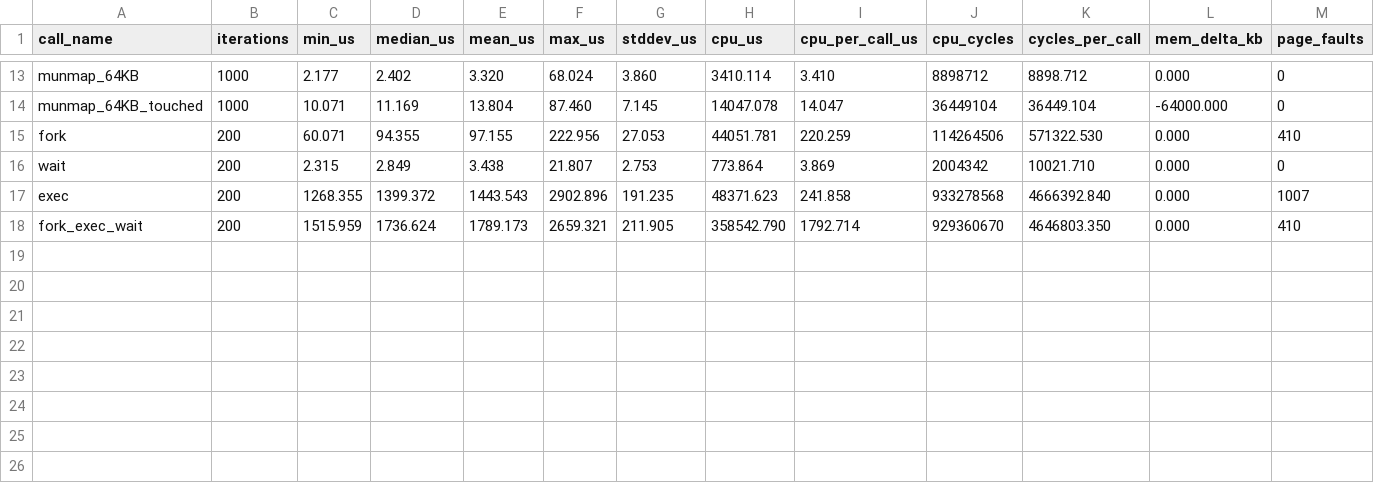
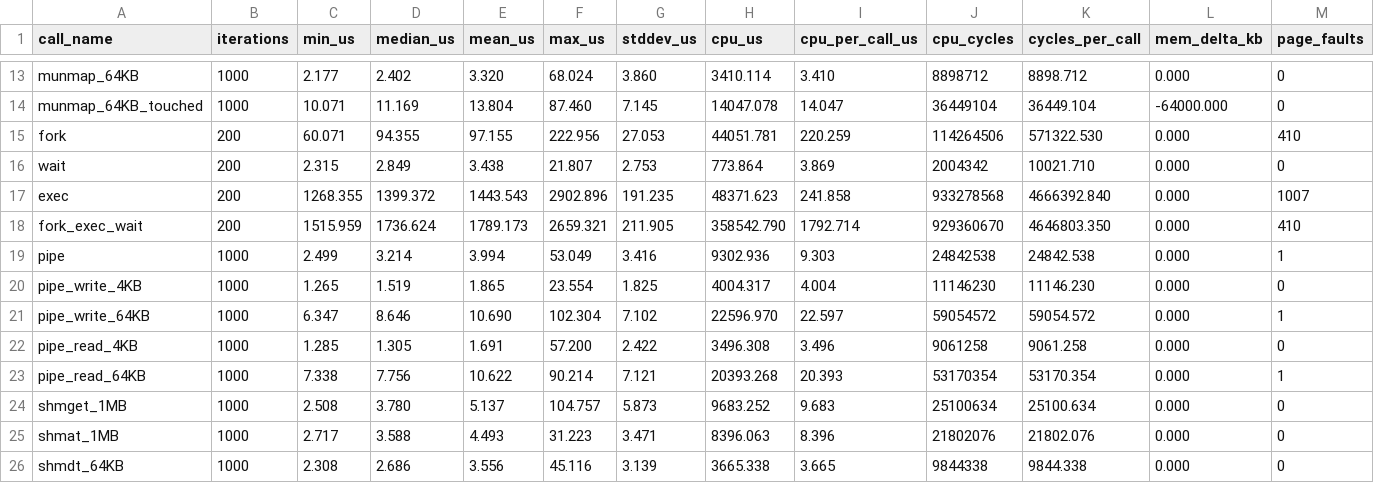
Before and after one commit to m-noumanfazil/OS_Kalman_Filter_Project, a CSV file: results/Linux/linux_results.csv, drawn as a sheet; only a part is shown, gaps mark what is left out.

Commit message:
Add IPC for Linux

```diff
--- a/results/Linux/linux_results.csv
+++ b/results/Linux/linux_results.csv
@@ -18 +18,9 @@ exec,200,1268.355,1399.372,1443.543,2902.896,191.235,48371.623,241.858,933278568
 fork_exec_wait,200,1515.959,1736.624,1789.173,2659.321,211.905,358542.790,1792.714,929360670,4646803.350,0.000,410
+pipe,1000,2.499,3.214,3.994,53.049,3.416,9302.936,9.303,24842538,24842.538,0.000,1
+pipe_write_4KB,1000,1.265,1.519,1.865,23.554,1.825,4004.317,4.004,11146230,11146.230,0.000,0
+pipe_write_64KB,1000,6.347,8.646,10.690,102.304,7.102,22596.970,22.597,59054572,59054.572,0.000,1
+pipe_read_4KB,1000,1.285,1.305,1.691,57.200,2.422,3496.308,3.496,9061258,9061.258,0.000,0
+pipe_read_64KB,1000,7.338,7.756,10.622,90.214,7.121,20393.268,20.393,53170354,53170.354,0.000,1
+shmget_1MB,1000,2.508,3.780,5.137,104.757,5.873,9683.252,9.683,25100634,25100.634,0.000,0
+shmat_1MB,1000,2.717,3.588,4.493,31.223,3.471,8396.063,8.396,21802076,21802.076,0.000,0
+shmdt_64KB,1000,2.308,2.686,3.556,45.116,3.139,3665.338,3.665,9844338,9844.338,0.000,0
```
Also changed, not shown: 4 other files.
